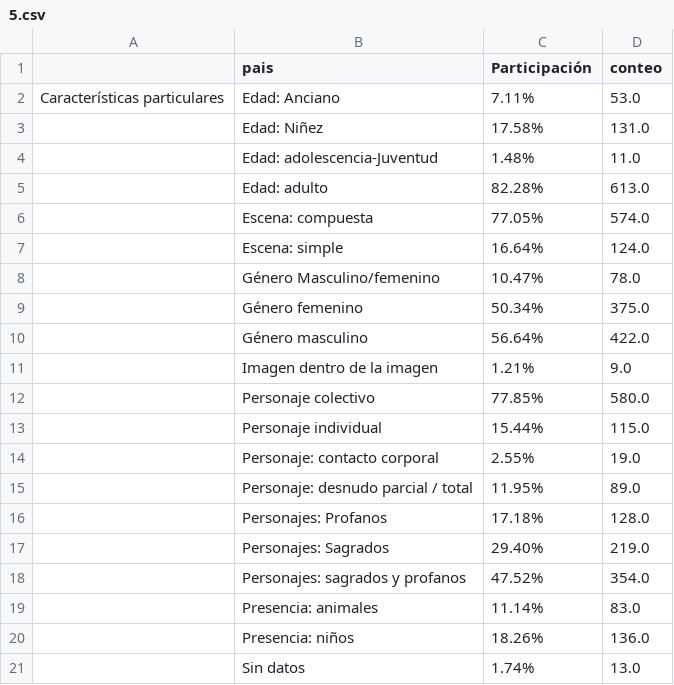
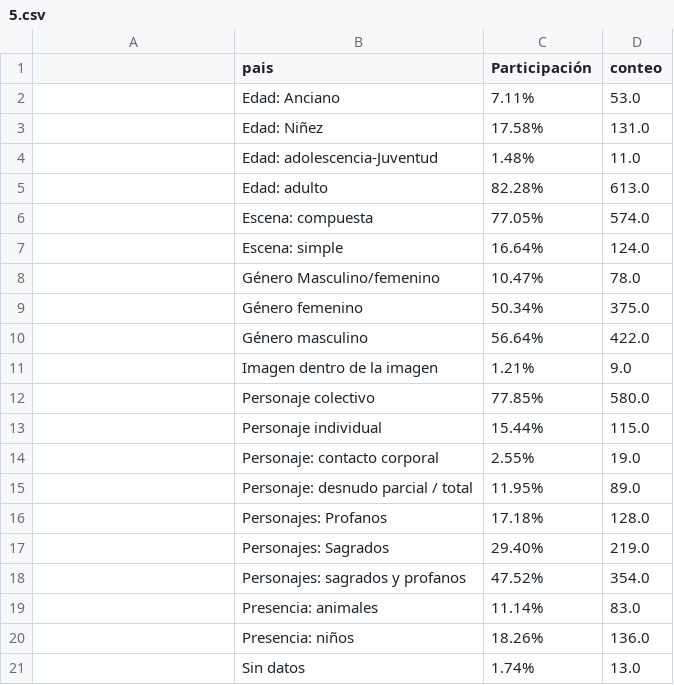
Before and after one commit to jjcastro/infografias-culturavisual, a CSV file: 1/5.csv, drawn as a sheet.

Commit message:
Update 5.csv

```diff
--- a/1/5.csv
+++ b/1/5.csv
@@ -1,3 +1,3 @@
 ,pais,Participación,conteo
-Características particulares,Edad: Anciano,7.11%,53.0
+,Edad: Anciano,7.11%,53.0
 ,Edad: Niñez,17.58%,131.0
```
